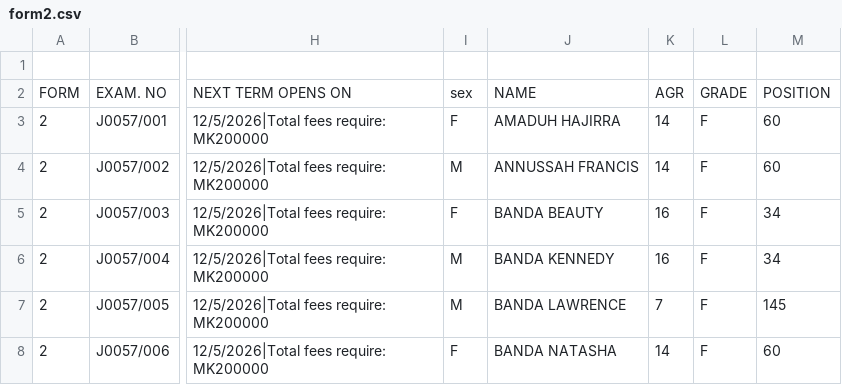
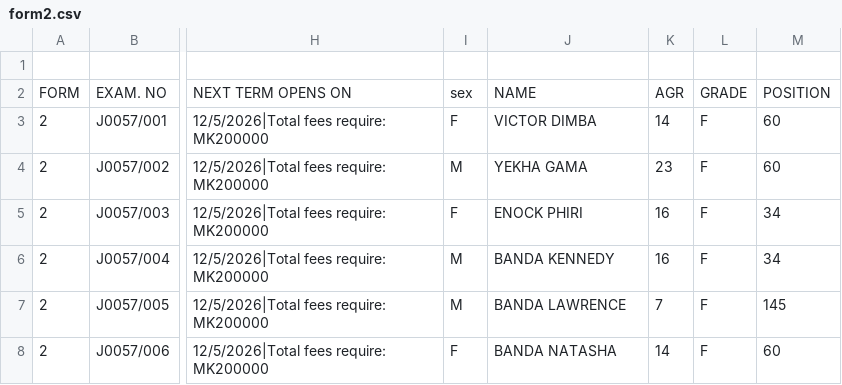
Before and after one commit to BRANCO-TECH/MchinjiWebsite, a CSV file: form2.csv, drawn as a sheet; only a part is shown, gaps mark what is left out; the diff names each change by its address in the sheet, - before the commit and + after, or states it on an @@ line.

Commit message:
Update form2.csv

```diff
--- a/form2.csv
+++ b/form2.csv
-J3: AMADUH HAJIRRA
+J3: VICTOR DIMBA
-J4: ANNUSSAH FRANCIS
+J4: YEKHA GAMA
-K4: 14
+K4: 23
-J5: BANDA BEAUTY
+J5: ENOCK PHIRI
```
